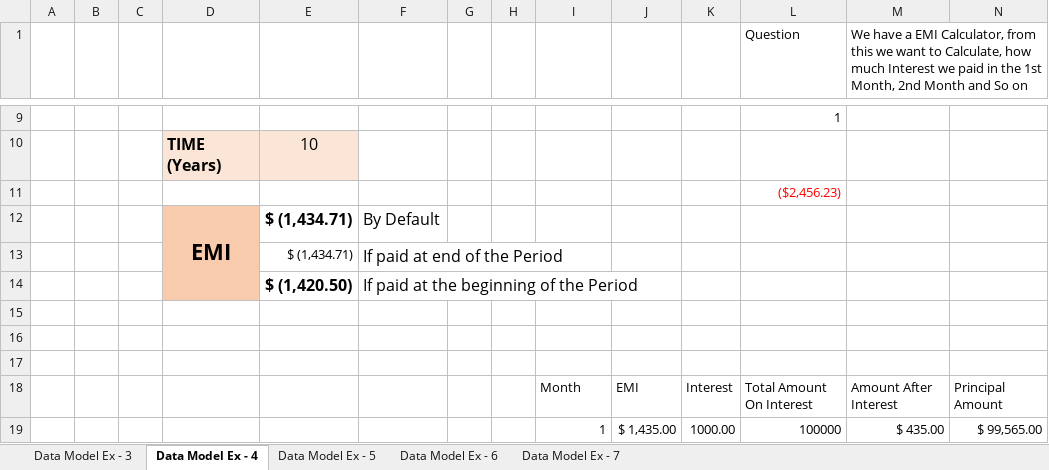
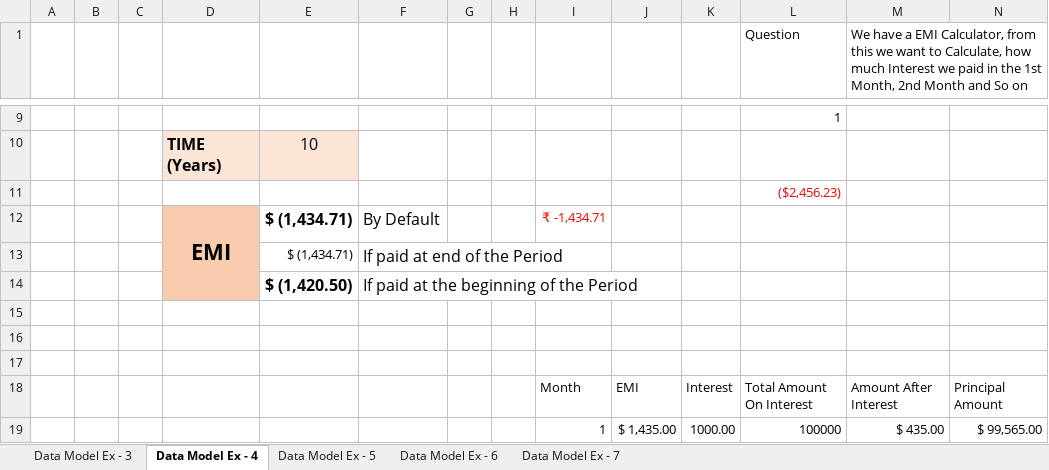
Before and after one commit to navneetds94/neosoft-office-learning, an Excel workbook: relevel/1. Excel/Bussiness-Modeling/Business Modelling Dataset (2).xlsx, sheet Data Model Ex - 4, drawn as a sheet; only a part is shown, gaps mark what is left out; values as stored, in another font and other column widths than the file's, no borders; the diff names each change by its address in the sheet, - before the commit and + after, or states it on an @@ line.

```diff
--- a/relevel/1. Excel/Bussiness-Modeling/Business Modelling Dataset (2).xlsx (sheet Data Model Ex - 4)
+++ b/relevel/1. Excel/Bussiness-Modeling/Business Modelling Dataset (2).xlsx (sheet Data Model Ex - 4)
-I12: (empty)
+I12: ₹ -1,434.71
```
Also changed, not shown: relevel/1. Excel/Excel-2/2. Class-Exercise-2.xlsx, relevel/1. Excel/Excel-3/Nested Statements- Questions (3).xlsx, 1 other file.
